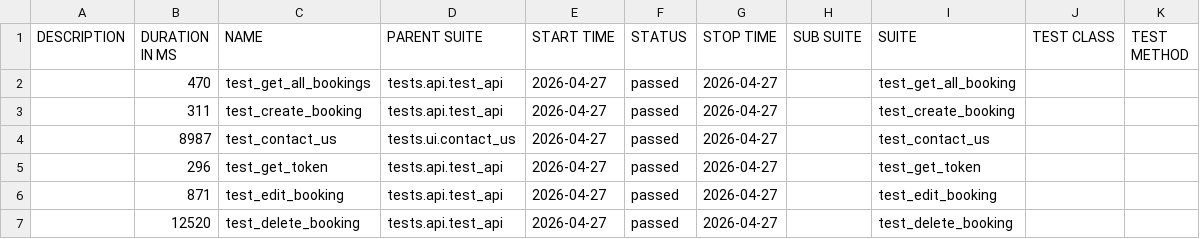
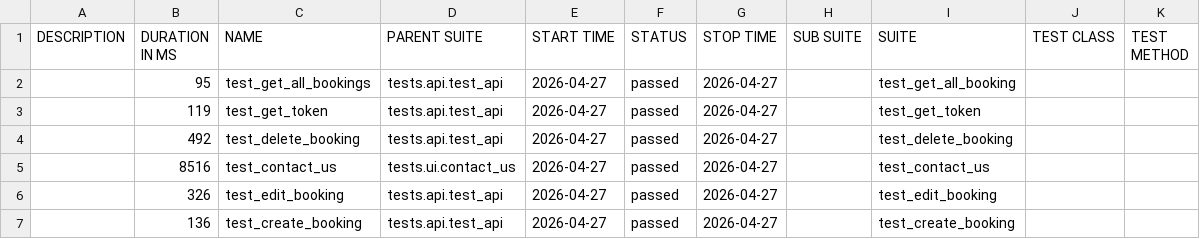
Before and after one commit to LuisVu99/Demo_for_CI_CD, a CSV file: data/suites.csv, drawn as a sheet.

```diff
--- a/data/suites.csv
+++ b/data/suites.csv
@@ -1,7 +1,7 @@
 "DESCRIPTION","DURATION IN MS","NAME","PARENT SUITE","START TIME","STATUS","STOP TIME","SUB SUITE","SUITE","TEST CLASS","TEST METHOD"
-"","470","test_get_all_bookings","tests.api.test_api","2026-04-27","passed","2026-04-27","","test_get_all_booking","",""
-"","311","test_create_booking","tests.api.test_api","2026-04-27","passed","2026-04-27","","test_create_booking","",""
-"","8987","test_contact_us","tests.ui.contact_us","2026-04-27","passed","2026-04-27","","test_contact_us","",""
-"","296","test_get_token","tests.api.test_api","2026-04-27","passed","2026-04-27","","test_get_token","",""
-"","871","test_edit_booking","tests.api.test_api","2026-04-27","passed","2026-04-27","","test_edit_booking","",""
-"","12520","test_delete_booking","tests.api.test_api","2026-04-27","passed","2026-04-27","","test_delete_booking","",""
+"","95","test_get_all_bookings","tests.api.test_api","2026-04-27","passed","2026-04-27","","test_get_all_booking","",""
+"","119","test_get_token","tests.api.test_api","2026-04-27","passed","2026-04-27","","test_get_token","",""
+"","492","test_delete_booking","tests.api.test_api","2026-04-27","passed","2026-04-27","","test_delete_booking","",""
+"","8516","test_contact_us","tests.ui.contact_us","2026-04-27","passed","2026-04-27","","test_contact_us","",""
+"","326","test_edit_booking","tests.api.test_api","2026-04-27","passed","2026-04-27","","test_edit_booking","",""
+"","136","test_create_booking","tests.api.test_api","2026-04-27","passed","2026-04-27","","test_create_booking","",""
```
Also changed, not shown: 39 other files.
